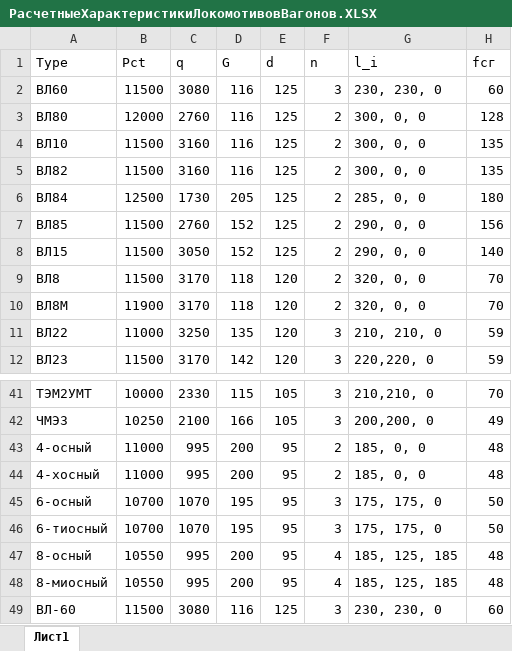
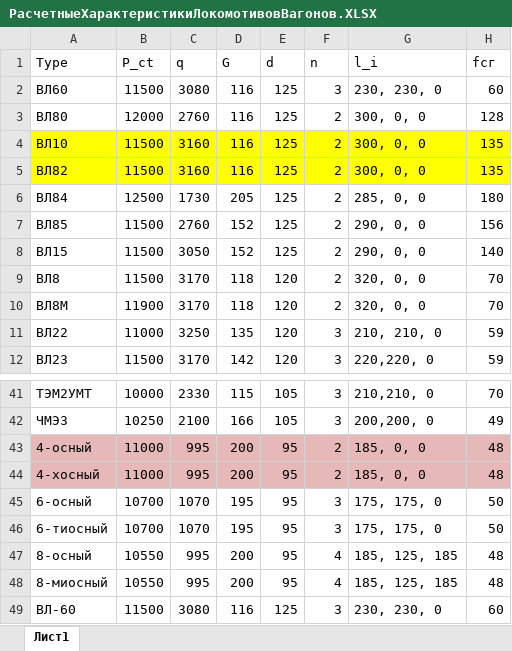
Before and after one commit to Nikitkaar/kursach-vsp, an Excel workbook: РасчетныеХарактеристикиЛокомотивовВагонов.XLSX, sheet Лист1, drawn as a sheet; only a part is shown, gaps mark what is left out; values as stored, in another font and other column widths than the file's, no borders; the diff covers the shown part only; the diff names each change by its address in the sheet, - before the commit and + after, or states it on an @@ line.

```diff
--- a/РасчетныеХарактеристикиЛокомотивовВагонов.XLSX (sheet Лист1)
+++ b/РасчетныеХарактеристикиЛокомотивовВагонов.XLSX (sheet Лист1)
-B1: Pct
+B1: P_ct
-A4:H5 fill: none
+A4:H5 fill: #FFFF00
-A43:H44 fill: none
+A43:H44 fill: #E6B9B8
```
Also changed, not shown: cell formats elsewhere in this sheet, AA.XLSX, C1.XLSX, 24 other files.
